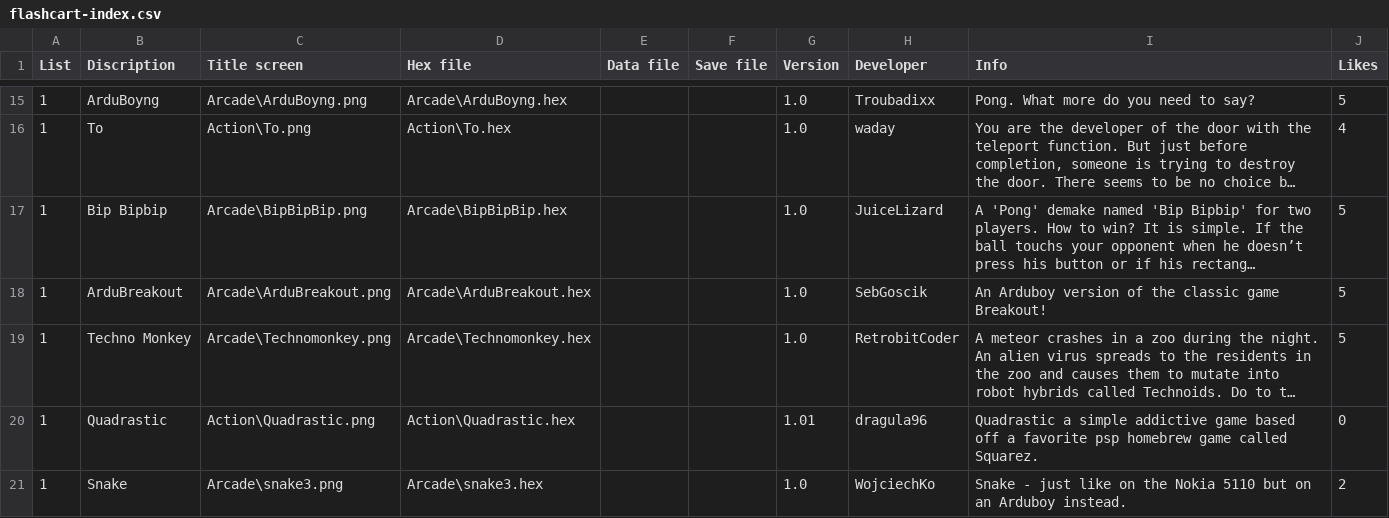
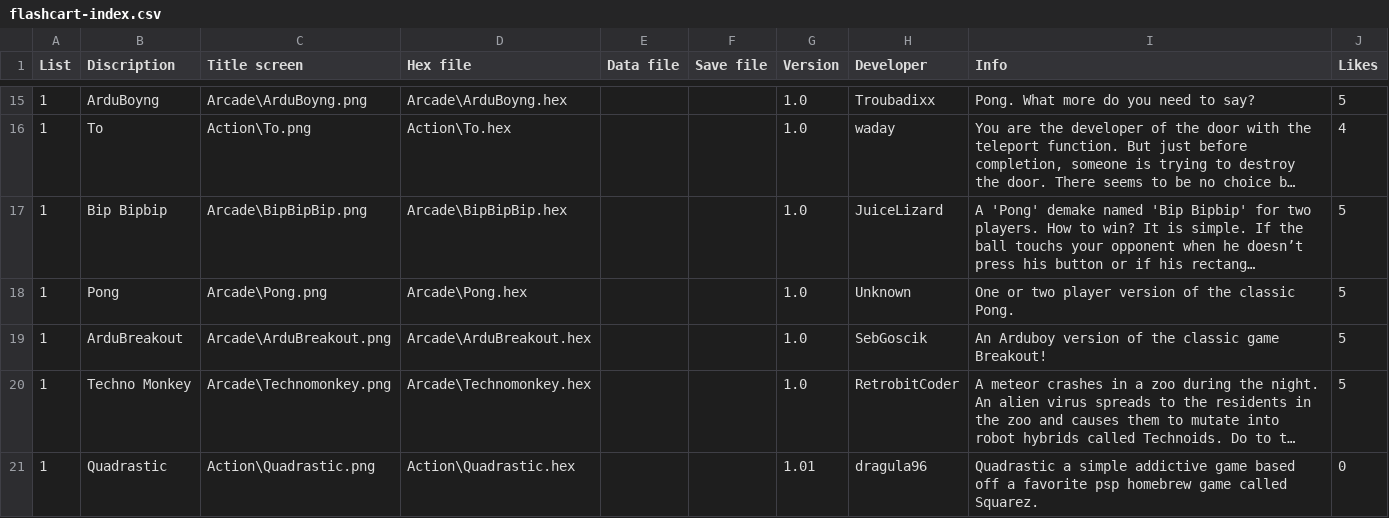
Before and after one commit to filmote/CartBuilder, a CSV file: flashcart-index.csv, drawn as a sheet; only a part is shown, gaps mark what is left out; the shorter side is filled out with more unchanged rows; long unchanged cells end in …; the diff covers the shown part only; the diff names each change by its address in the sheet, - before the commit and + after, or states it on an @@ line.

```diff
--- a/flashcart-index.csv
+++ b/flashcart-index.csv
+row 18: 1 | Pong | Arcade\Pong.png | Arcade\Pong.hex |  |  | 1.0 | Unknown | One or two player version of the classic Pong. | 5
```
Also changed, not shown: 12 added rows elsewhere in this file, 14 other files.
